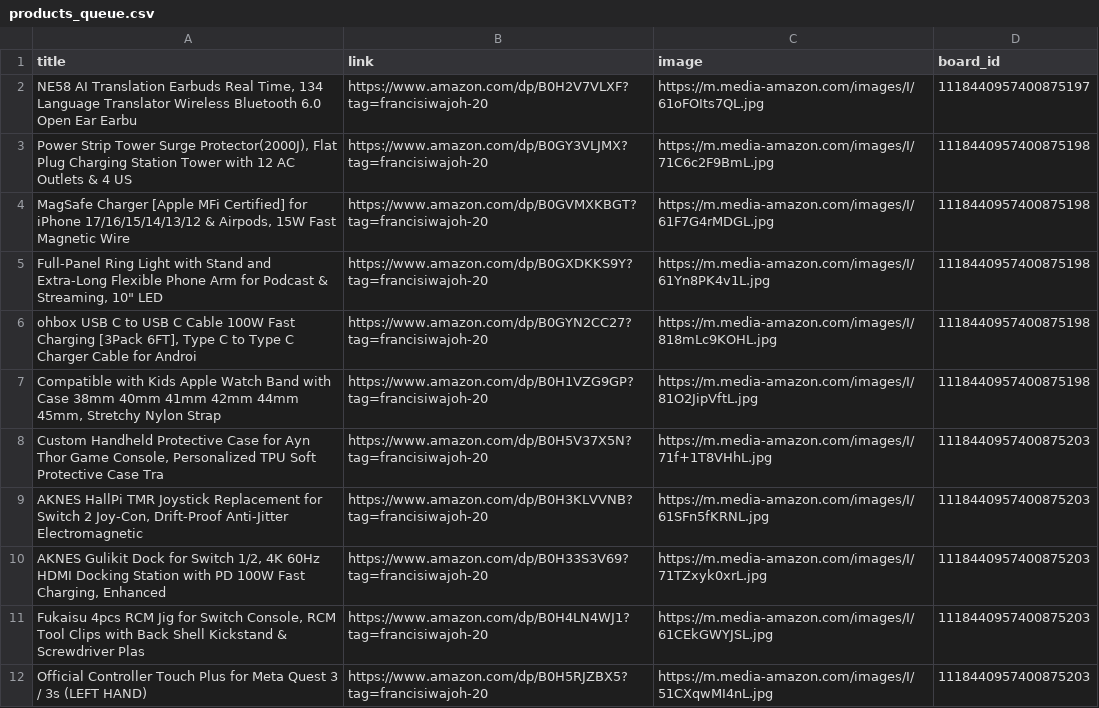
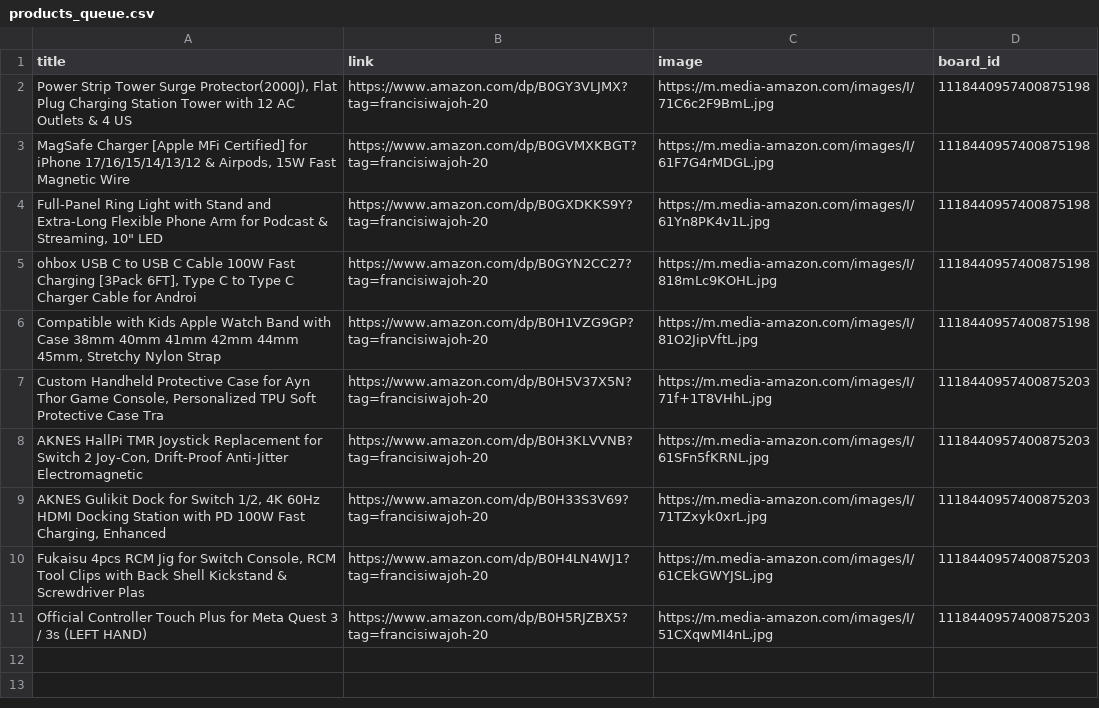
Before and after one commit to Mrconection/Conny-Trading, a CSV file: products_queue.csv, drawn as a sheet; the diff names each change by its address in the sheet, - before the commit and + after, or states it on an @@ line.

```diff
--- a/products_queue.csv
+++ b/products_queue.csv
-row 2: NE58 AI Translation Earbuds Real Time, 134 Language Translator Wireless Bluetooth 6.0 Open Ear Earbu | https://www.amazon.com/dp/B0H2V7VLXF?tag=francisiwajoh-20 | https://m.media-amazon.com/images/I/61oFOIts7QL.jpg | 1118440957400875197
```
Also changed, not shown: 2 other files.
